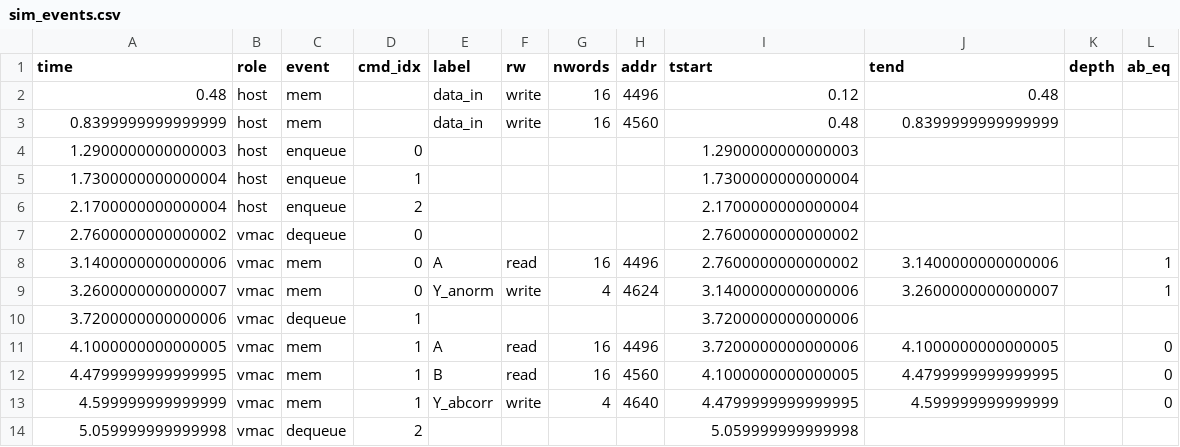
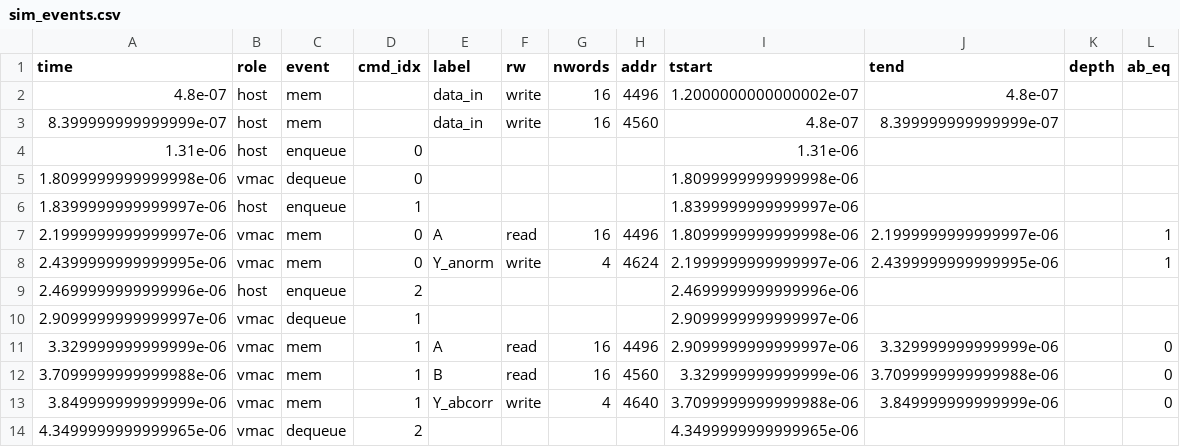
Before and after one commit to sdrangan/waveflow, a CSV file: examples/vmac/timeline/sim_events.csv, drawn as a sheet.

```diff
--- a/examples/vmac/timeline/sim_events.csv
+++ b/examples/vmac/timeline/sim_events.csv
@@ -1,14 +1,14 @@
 time,role,event,cmd_idx,label,rw,nwords,addr,tstart,tend,depth,ab_eq
-0.48,host,mem,,data_in,write,16,4496,0.12,0.48,,
-0.8399999999999999,host,mem,,data_in,write,16,4560,0.48,0.8399999999999999,,
-1.2900000000000003,host,enqueue,0,,,,,1.2900000000000003,,,
-1.7300000000000004,host,enqueue,1,,,,,1.7300000000000004,,,
-2.1700000000000004,host,enqueue,2,,,,,2.1700000000000004,,,
-2.7600000000000002,vmac,dequeue,0,,,,,2.7600000000000002,,,
-3.1400000000000006,vmac,mem,0,A,read,16,4496,2.7600000000000002,3.1400000000000006,,1
-3.2600000000000007,vmac,mem,0,Y_anorm,write,4,4624,3.1400000000000006,3.2600000000000007,,1
-3.7200000000000006,vmac,dequeue,1,,,,,3.7200000000000006,,,
-4.1000000000000005,vmac,mem,1,A,read,16,4496,3.7200000000000006,4.1000000000000005,,0
-4.4799999999999995,vmac,mem,1,B,read,16,4560,4.1000000000000005,4.4799999999999995,,0
-4.599999999999999,vmac,mem,1,Y_abcorr,write,4,4640,4.4799999999999995,4.599999999999999,,0
-5.059999999999998,vmac,dequeue,2,,,,,5.059999999999998,,,
+4.8e-07,host,mem,,data_in,write,16,4496,1.2000000000000002e-07,4.8e-07,,
+8.399999999999999e-07,host,mem,,data_in,write,16,4560,4.8e-07,8.399999999999999e-07,,
+1.31e-06,host,enqueue,0,,,,,1.31e-06,,,
+1.8099999999999998e-06,vmac,dequeue,0,,,,,1.8099999999999998e-06,,,
+1.8399999999999997e-06,host,enqueue,1,,,,,1.8399999999999997e-06,,,
+2.1999999999999997e-06,vmac,mem,0,A,read,16,4496,1.8099999999999998e-06,2.1999999999999997e-06,,1
+2.4399999999999995e-06,vmac,mem,0,Y_anorm,write,4,4624,2.1999999999999997e-06,2.4399999999999995e-06,,1
+2.4699999999999996e-06,host,enqueue,2,,,,,2.4699999999999996e-06,,,
+2.9099999999999997e-06,vmac,dequeue,1,,,,,2.9099999999999997e-06,,,
+3.329999999999999e-06,vmac,mem,1,A,read,16,4496,2.9099999999999997e-06,3.329999999999999e-06,,0
+3.7099999999999988e-06,vmac,mem,1,B,read,16,4560,3.329999999999999e-06,3.7099999999999988e-06,,0
+3.849999999999999e-06,vmac,mem,1,Y_abcorr,write,4,4640,3.7099999999999988e-06,3.849999999999999e-06,,0
+4.3499999999999965e-06,vmac,dequeue,2,,,,,4.3499999999999965e-06,,,
```
Also changed, not shown: 3 other files.
